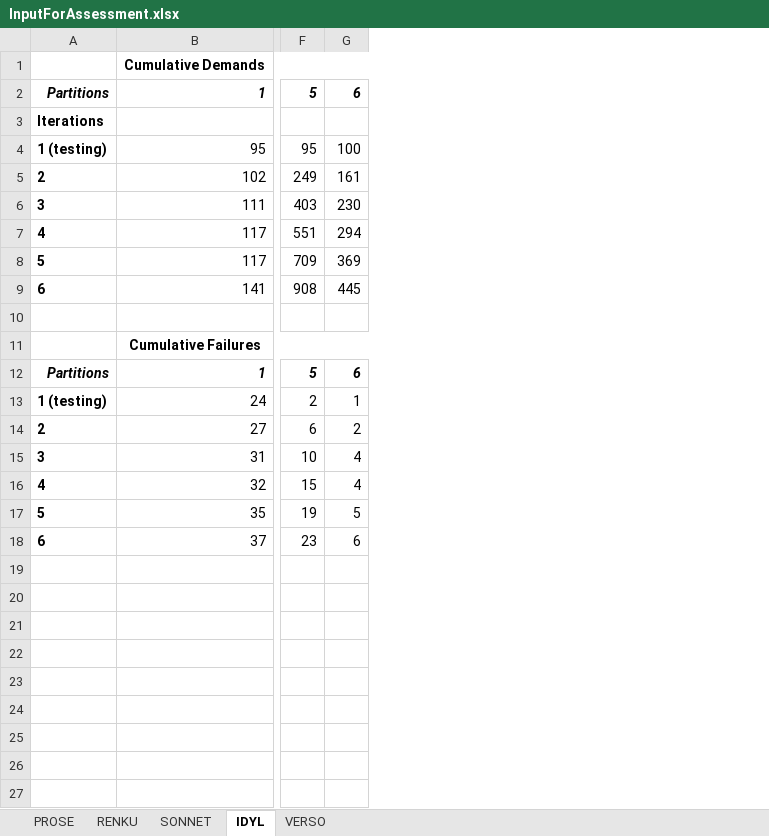
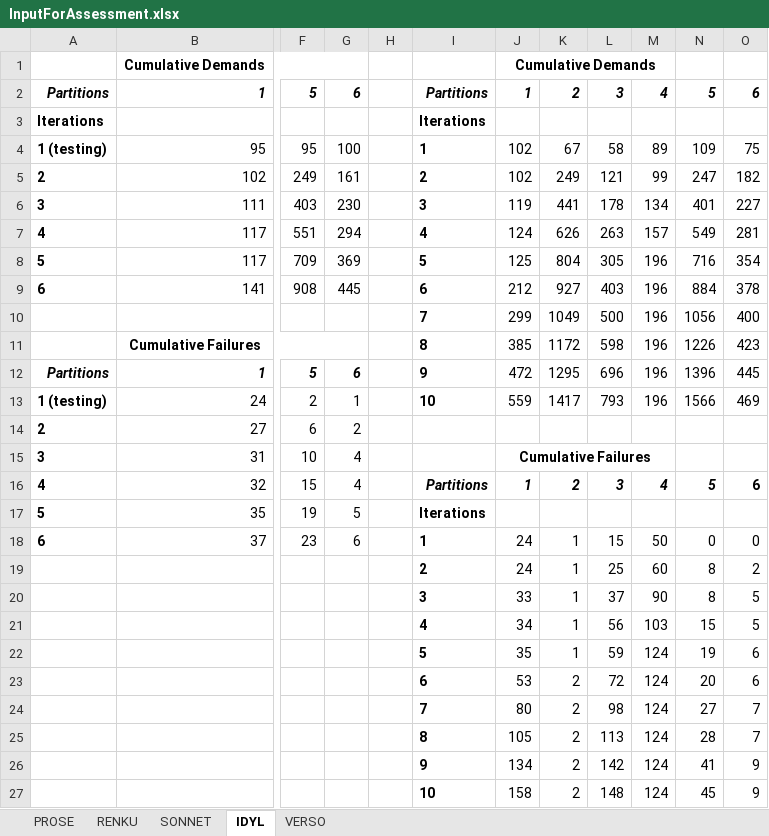
Before and after one commit to dessertlab/BayesianReliabilityAssessment, an Excel workbook: InputForAssessment.xlsx, sheet IDYL, drawn as a sheet; only a part is shown, gaps mark what is left out; values as stored, in another font and other column widths than the file's, no borders; rows hold the shown columns only; the diff names each change by its address in the sheet, - before the commit and + after, or states it on an @@ line.

```diff
--- a/InputForAssessment.xlsx (sheet IDYL)
+++ b/InputForAssessment.xlsx (sheet IDYL)
+column H, empty
+column I, rows 2-18: Partitions | Iterations | 1 | 2 | 3 | 4 | 5 | 6 | 7 | 8 | 9 | 10 |  |  | Partitions | Iterations | 1
+column J, rows 1-18: Cumulative Demands | 1 |  | 102 | 102 | 119 | 124 | 125 | 212 | 299 | 385 | 472 | 559 |  | Cumulative Failures | 1 |  | 24
+column K, rows 2-18: 2 |  | 67 | 249 | 441 | 626 | 804 | 927 | 1049 | 1172 | 1295 | 1417 |  |  | 2 |  | 1
+column L, rows 2-18: 3 |  | 58 | 121 | 178 | 263 | 305 | 403 | 500 | 598 | 696 | 793 |  |  | 3 |  | 15
+column M, rows 2-18: 4 |  | 89 | 99 | 134 | 157 | 196 | 196 | 196 | 196 | 196 | 196 |  |  | 4 |  | 50
+column N, rows 2-18: 5 |  | 109 | 247 | 401 | 549 | 716 | 884 | 1056 | 1226 | 1396 | 1566 |  |  | 5 |  | 0
+column O, rows 2-18: 6 |  | 75 | 182 | 227 | 281 | 354 | 378 | 400 | 423 | 445 | 469 |  |  | 6 |  | 0
-row 10: (empty)
+row 10:  |  |  |  |  | 7 | 299 | 1049 | 500 | 196 | 1056 | 400
+row 19:  |  |  |  |  | 2 | 24 | 1 | 25 | 60 | 8 | 2
+row 20:  |  |  |  |  | 3 | 33 | 1 | 37 | 90 | 8 | 5
+row 21:  |  |  |  |  | 4 | 34 | 1 | 56 | 103 | 15 | 5
+row 22:  |  |  |  |  | 5 | 35 | 1 | 59 | 124 | 19 | 6
+row 23:  |  |  |  |  | 6 | 53 | 2 | 72 | 124 | 20 | 6
+row 24:  |  |  |  |  | 7 | 80 | 2 | 98 | 124 | 27 | 7
+row 25:  |  |  |  |  | 8 | 105 | 2 | 113 | 124 | 28 | 7
+row 26:  |  |  |  |  | 9 | 134 | 2 | 142 | 124 | 41 | 9
+row 27:  |  |  |  |  | 10 | 158 | 2 | 148 | 124 | 45 | 9
```
Also changed, not shown: sheet RENKU, sheet VERSO, sheet SONNET, sheet PROSE.
